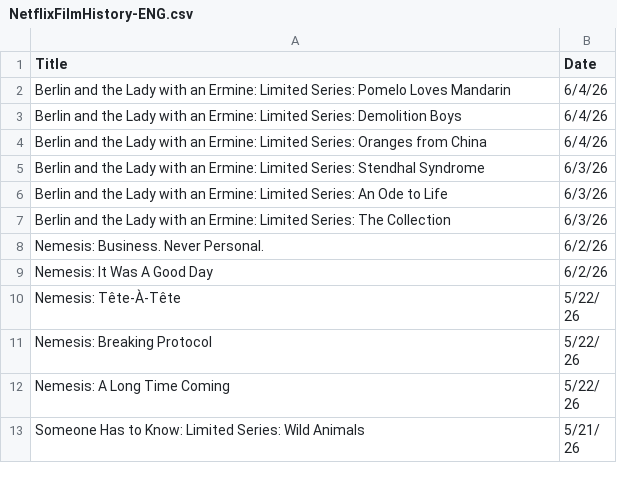
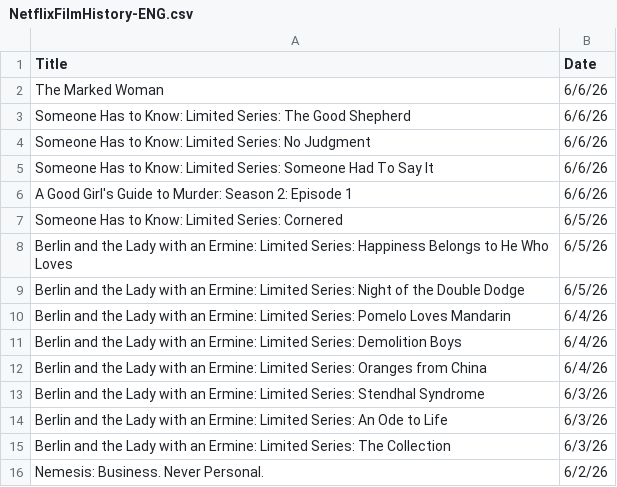
Before and after one commit to VedatBiner/flutter-codes, a CSV file: netflix_watchlist_v2_app/assets/database/NetflixFilmHistory-ENG.csv, drawn as a sheet; only a part is shown; the shorter side is filled out with more unchanged rows.

```diff
--- a/netflix_watchlist_v2_app/assets/database/NetflixFilmHistory-ENG.csv
+++ b/netflix_watchlist_v2_app/assets/database/NetflixFilmHistory-ENG.csv
@@ -1,2 +1,10 @@
 Title,Date
+"The Marked Woman","6/6/26"
+"Someone Has to Know: Limited Series: The Good Shepherd","6/6/26"
+"Someone Has to Know: Limited Series: No Judgment","6/6/26"
+"Someone Has to Know: Limited Series: Someone Had To Say It","6/6/26"
+"A Good Girl's Guide to Murder: Season 2: Episode 1","6/6/26"
+"Someone Has to Know: Limited Series: Cornered","6/5/26"
+"Berlin and the Lady with an Ermine: Limited Series: Happiness Belongs to He Who Loves","6/5/26"
+"Berlin and the Lady with an Ermine: Limited Series: Night of the Double Dodge","6/5/26"
 "Berlin and the Lady with an Ermine: Limited Series: Pomelo Loves Mandarin","6/4/26"
```
Also changed, not shown: netflix_watchlist_v2_app/assets/database/NetflixFilmHistory-TR.csv, 6 other files.
